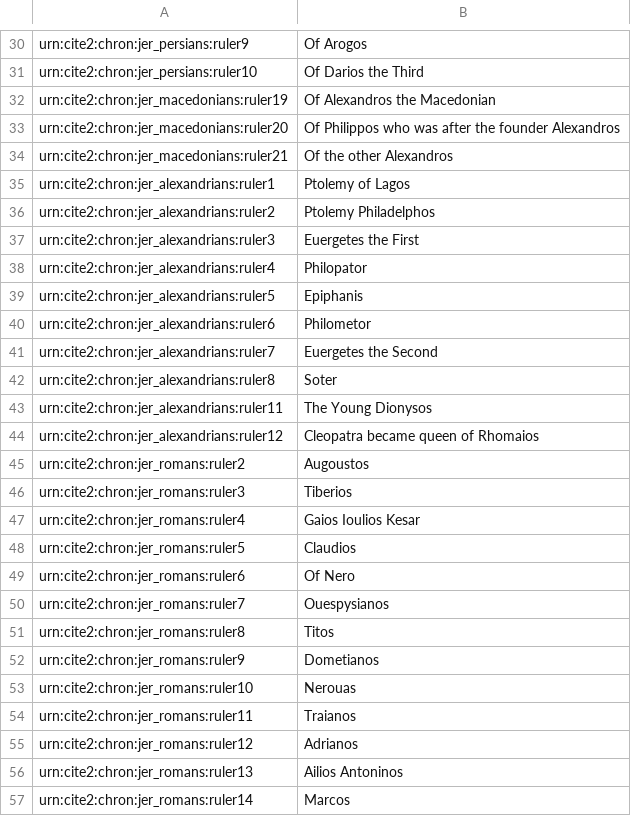
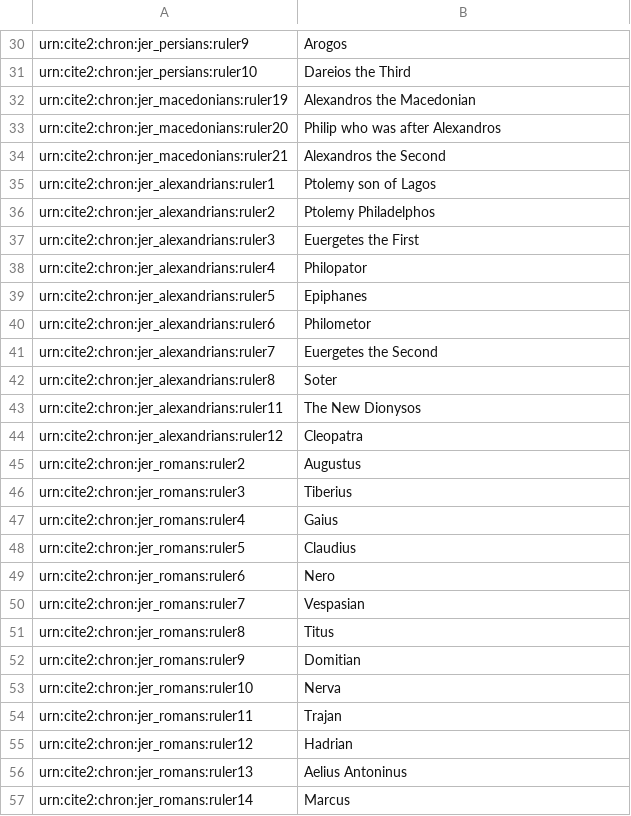
Before and after one commit to neelsmith/clas267, a CSV file: eventcatalogs/ptolrulercatalog.csv, drawn as a sheet; only a part is shown, gaps mark what is left out; the diff covers the shown part only; the diff names each change by its address in the sheet, - before the commit and + after, or states it on an @@ line.

```diff
--- a/eventcatalogs/ptolrulercatalog.csv
+++ b/eventcatalogs/ptolrulercatalog.csv
-B30: Of Arogos
+B30: Arogos
-B31: Of Darios the Third
+B31: Dareios the Third
-B32: Of Alexandros the Macedonian
+B32: Alexandros the Macedonian
-B33: Of Philippos who was after the founder Alexandros
+B33: Philip who was after Alexandros
-B34: Of the other Alexandros
+B34: Alexandros the Second
-B35: Ptolemy of Lagos
+B35: Ptolemy son of Lagos
-B39: Epiphanis
+B39: Epiphanes
-B43: The Young Dionysos
+B43: The New Dionysos
-B44: Cleopatra became queen of Rhomaios
+B44: Cleopatra
-B45: Augoustos
+B45: Augustus
-B46: Tiberios
+B46: Tiberius
-B47: Gaios Ioulios Kesar
+B47: Gaius
-B48: Claudios
+B48: Claudius
-B49: Of Nero
+B49: Nero
-B50: Ouespysianos
+B50: Vespasian
-B51: Titos
+B51: Titus
-B52: Dometianos
+B52: Domitian
-B53: Nerouas
+B53: Nerva
-B54: Traianos
+B54: Trajan
-B55: Adrianos
+B55: Hadrian
-B56: Ailios Antoninos
+B56: Aelius Antoninus
-B57: Marcos
+B57: Marcus
```
Also changed, not shown: 20 added rows and 46 edited cells elsewhere in this file.
